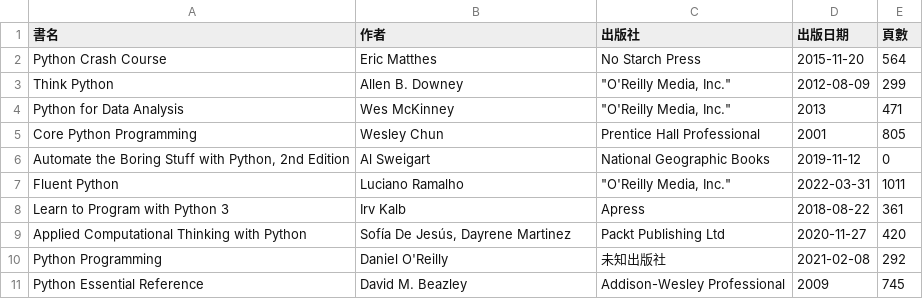
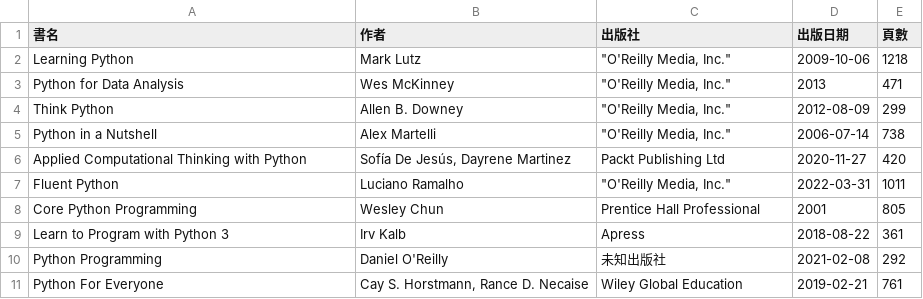
Before and after one commit to shadow-fun/midterm-crawler, a CSV file: api.csv, drawn as a sheet.

```diff
--- a/api.csv
+++ b/api.csv
@@ -1,11 +1,11 @@
 書名,作者,出版社,出版日期,頁數
-Python Crash Course,Eric Matthes,No Starch Press,2015-11-20,564
+Learning Python,Mark Lutz,"""O'Reilly Media, Inc.""",2009-10-06,1218
+Python for Data Analysis,Wes McKinney,"""O'Reilly Media, Inc.""",2013,471
 Think Python,Allen B. Downey,"""O'Reilly Media, Inc.""",2012-08-09,299
-Python for Data Analysis,Wes McKinney,"""O'Reilly Media, Inc.""",2013,471
+Python in a Nutshell,Alex Martelli,"""O'Reilly Media, Inc.""",2006-07-14,738
+Applied Computational Thinking with Python,"Sofía De Jesús, Dayrene Martinez",Packt Publishing Ltd,2020-11-27,420
+Fluent Python,Luciano Ramalho,"""O'Reilly Media, Inc.""",2022-03-31,1011
 Core Python Programming,Wesley Chun,Prentice Hall Professional,2001,805
-"Automate the Boring Stuff with Python, 2nd Edition",Al Sweigart,National Geographic Books,2019-11-12,0
-Fluent Python,Luciano Ramalho,"""O'Reilly Media, Inc.""",2022-03-31,1011
 Learn to Program with Python 3,Irv Kalb,Apress,2018-08-22,361
-Applied Computational Thinking with Python,"Sofía De Jesús, Dayrene Martinez",Packt Publishing Ltd,2020-11-27,420
 Python Programming,Daniel O'Reilly,未知出版社,2021-02-08,292
-Python Essential Reference,David M. Beazley,Addison-Wesley Professional,2009,745
+Python For Everyone,"Cay S. Horstmann, Rance D. Necaise",Wiley Global Education,2019-02-21,761
```
